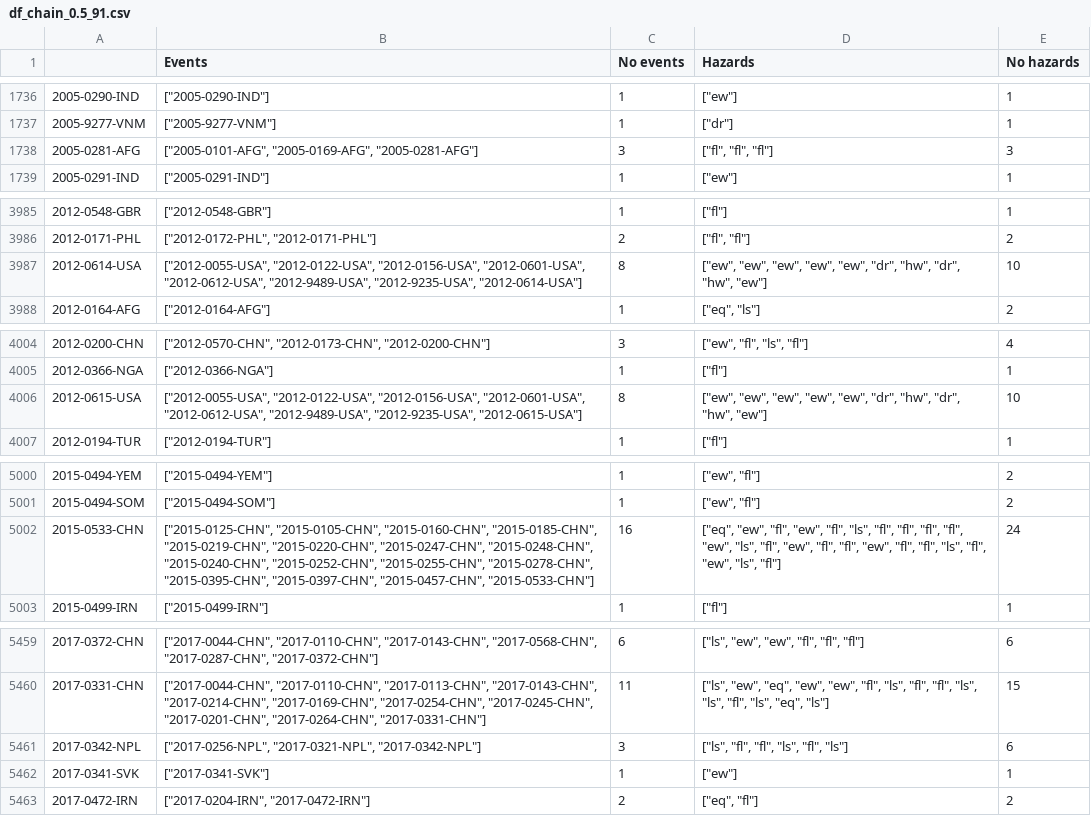
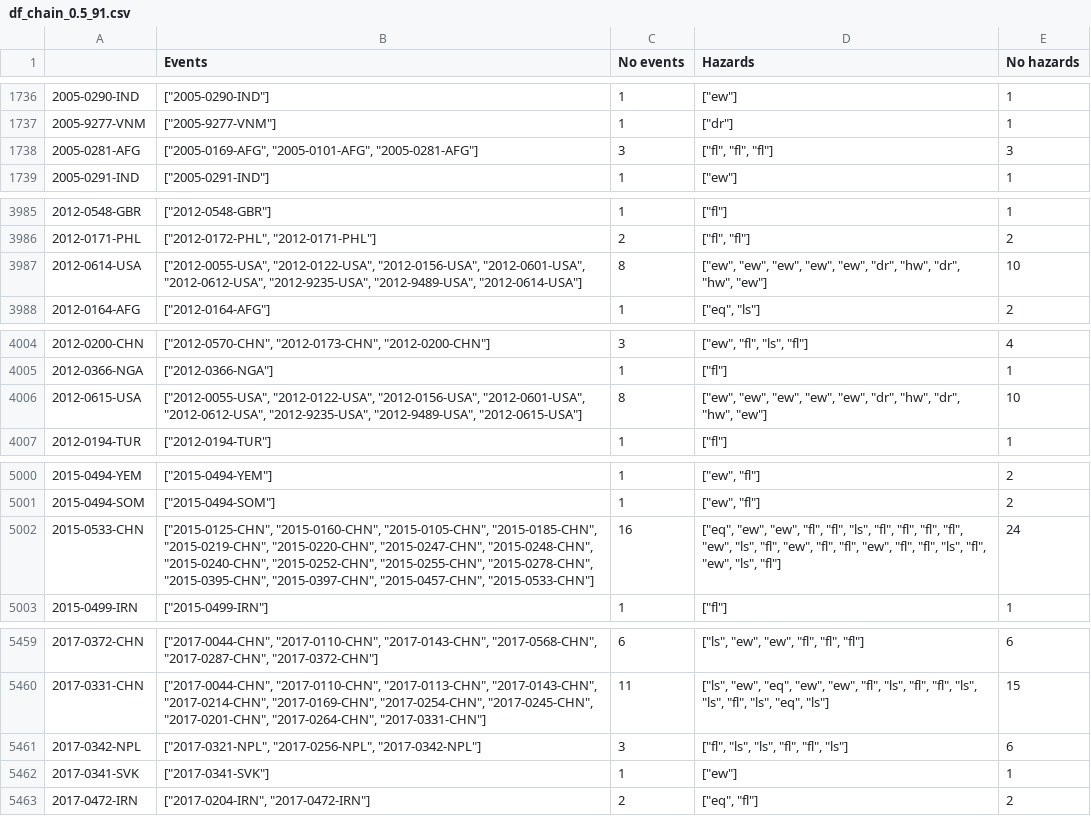
Before and after one commit to wiebkejager/emdat-multi-hazards-and-impacts, a CSV file: data/df_chain_0.5_91.csv, drawn as a sheet; only a part is shown, gaps mark what is left out; the diff covers the shown part only.

```diff
--- a/data/df_chain_0.5_91.csv
+++ b/data/df_chain_0.5_91.csv
@@ -1737,3 +1737,3 @@
 2005-9277-VNM;"[""2005-9277-VNM""]";1;"[""dr""]";1
-2005-0281-AFG;"[""2005-0101-AFG"", ""2005-0169-AFG"", ""2005-0281-AFG""]";3;"[""fl"", ""fl"", ""fl""]";3
+2005-0281-AFG;"[""2005-0169-AFG"", ""2005-0101-AFG"", ""2005-0281-AFG""]";3;"[""fl"", ""fl"", ""fl""]";3
 2005-0291-IND;"[""2005-0291-IND""]";1;"[""ew""]";1
@@ -3986,3 +3986,3 @@
 2012-0171-PHL;"[""2012-0172-PHL"", ""2012-0171-PHL""]";2;"[""fl"", ""fl""]";2
-2012-0614-USA;"[""2012-0055-USA"", ""2012-0122-USA"", ""2012-0156-USA"", ""2012-0601-USA"", ""2012-0612-USA"", ""2012-9489-USA"", ""2012-9235-USA"", ""2012-0614-USA""]";8;"[""ew"", ""ew"", ""ew"", ""ew"", ""ew"", ""dr"", ""hw"", ""dr"", ""hw"", ""ew""]";10
+2012-0614-USA;"[""2012-0055-USA"", ""2012-0122-USA"", ""2012-0156-USA"", ""2012-0601-USA"", ""2012-0612-USA"", ""2012-9235-USA"", ""2012-9489-USA"", ""2012-0614-USA""]";8;"[""ew"", ""ew"", ""ew"", ""ew"", ""ew"", ""dr"", ""hw"", ""dr"", ""hw"", ""ew""]";10
 2012-0164-AFG;"[""2012-0164-AFG""]";1;"[""eq"", ""ls""]";2
@@ -4005,3 +4005,3 @@
 2012-0366-NGA;"[""2012-0366-NGA""]";1;"[""fl""]";1
-2012-0615-USA;"[""2012-0055-USA"", ""2012-0122-USA"", ""2012-0156-USA"", ""2012-0601-USA"", ""2012-0612-USA"", ""2012-9489-USA"", ""2012-9235-USA"", ""2012-0615-USA""]";8;"[""ew"", ""ew"", ""ew"", ""ew"", ""ew"", ""dr"", ""hw"", ""dr"", ""hw"", ""ew""]";10
+2012-0615-USA;"[""2012-0055-USA"", ""2012-0122-USA"", ""2012-0156-USA"", ""2012-0601-USA"", ""2012-0612-USA"", ""2012-9235-USA"", ""2012-9489-USA"", ""2012-0615-USA""]";8;"[""ew"", ""ew"", ""ew"", ""ew"", ""ew"", ""dr"", ""hw"", ""dr"", ""hw"", ""ew""]";10
 2012-0194-TUR;"[""2012-0194-TUR""]";1;"[""fl""]";1
@@ -5001,3 +5001,3 @@
 2015-0494-SOM;"[""2015-0494-SOM""]";1;"[""ew"", ""fl""]";2
-2015-0533-CHN;"[""2015-0125-CHN"", ""2015-0105-CHN"", ""2015-0160-CHN"", ""2015-0185-CHN"", ""2015-0219-CHN"", ""2015-0220-CHN"", ""2015-0247-CHN"", ""2015-0248-CHN"", ""2015-0240-CHN"", ""2015-0252-CHN"", ""2015-0255-CHN"", ""2015-0278-CHN"", ""2015-0395-CHN"", ""2015-0397-CHN"", ""2015-0457-CHN"", ""2015-0533-CHN""]";16;"[""eq"", ""ew"", ""fl"", ""ew"", ""fl"", ""ls"", ""fl"", ""fl"", ""fl"", ""fl"", ""ew"", ""ls"", ""fl"", ""ew"", ""fl"", ""fl"", ""ew"", ""fl"", ""fl"", ""ls"", ""fl"", ""ew"", ""ls"", ""fl""]";24
+2015-0533-CHN;"[""2015-0125-CHN"", ""2015-0160-CHN"", ""2015-0105-CHN"", ""2015-0185-CHN"", ""2015-0219-CHN"", ""2015-0220-CHN"", ""2015-0247-CHN"", ""2015-0248-CHN"", ""2015-0240-CHN"", ""2015-0252-CHN"", ""2015-0255-CHN"", ""2015-0278-CHN"", ""2015-0395-CHN"", ""2015-0397-CHN"", ""2015-0457-CHN"", ""2015-0533-CHN""]";16;"[""eq"", ""ew"", ""ew"", ""fl"", ""fl"", ""ls"", ""fl"", ""fl"", ""fl"", ""fl"", ""ew"", ""ls"", ""fl"", ""ew"", ""fl"", ""fl"", ""ew"", ""fl"", ""fl"", ""ls"", ""fl"", ""ew"", ""ls"", ""fl""]";24
 2015-0499-IRN;"[""2015-0499-IRN""]";1;"[""fl""]";1
@@ -5460,3 +5460,3 @@
 2017-0331-CHN;"[""2017-0044-CHN"", ""2017-0110-CHN"", ""2017-0113-CHN"", ""2017-0143-CHN"", ""2017-0214-CHN"", ""2017-0169-CHN"", ""2017-0254-CHN"", ""2017-0245-CHN"", ""2017-0201-CHN"", ""2017-0264-CHN"", ""2017-0331-CHN""]";11;"[""ls"", ""ew"", ""eq"", ""ew"", ""ew"", ""fl"", ""ls"", ""fl"", ""fl"", ""ls"", ""ls"", ""fl"", ""ls"", ""eq"", ""ls""]";15
-2017-0342-NPL;"[""2017-0256-NPL"", ""2017-0321-NPL"", ""2017-0342-NPL""]";3;"[""ls"", ""fl"", ""fl"", ""ls"", ""fl"", ""ls""]";6
+2017-0342-NPL;"[""2017-0321-NPL"", ""2017-0256-NPL"", ""2017-0342-NPL""]";3;"[""fl"", ""ls"", ""ls"", ""fl"", ""fl"", ""ls""]";6
 2017-0341-SVK;"[""2017-0341-SVK""]";1;"[""ew""]";1
```
Also changed, not shown: 24 edited cells elsewhere in this file, data/df_chain_0.5_30.csv, 21 other files.
